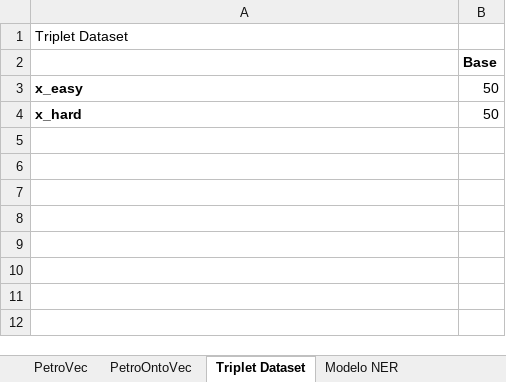
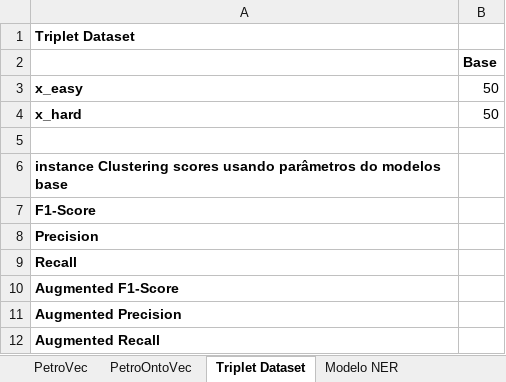
Before and after one commit to Petroles/Petro_KGraph, an Excel workbook: Evaluation/Avaliação dos modelos.xlsx, sheet Triplet Dataset, drawn as a sheet; values as stored, in another font and other column widths than the file's, no borders; the diff names each change by its address in the sheet, - before the commit and + after, or states it on an @@ line.

Commit message:
Update Avaliação dos modelos.xlsx

```diff
--- a/Evaluation/Avaliação dos modelos.xlsx (sheet Triplet Dataset)
+++ b/Evaluation/Avaliação dos modelos.xlsx (sheet Triplet Dataset)
-A1 bold: off
+A1 bold: on
+row 5: (empty)
+row 6: instance Clustering scores usando parâmetros do modelos base
+row 7: F1-Score
+row 8: Precision
+row 9: Recall
+row 10: Augmented F1-Score
+row 11: Augmented Precision
+row 12: Augmented Recall
```
Also changed, not shown: sheet Modelo NER, sheet Modelo Instances clustering, sheet PetroOntoVec, sheet Modelo RE, sheet PetroVec, other sheet tabs.
